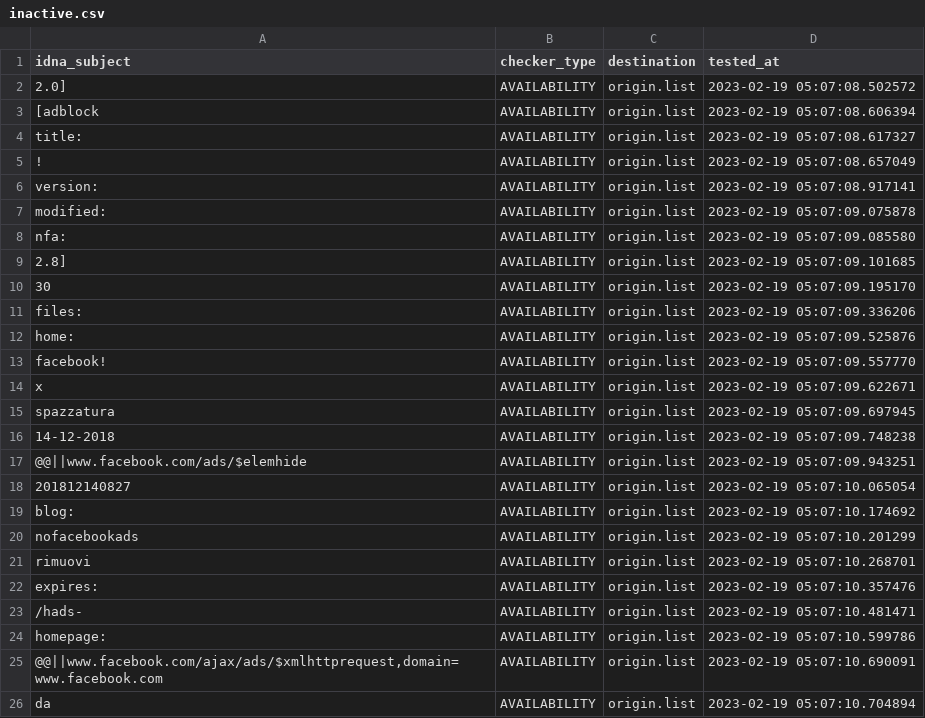
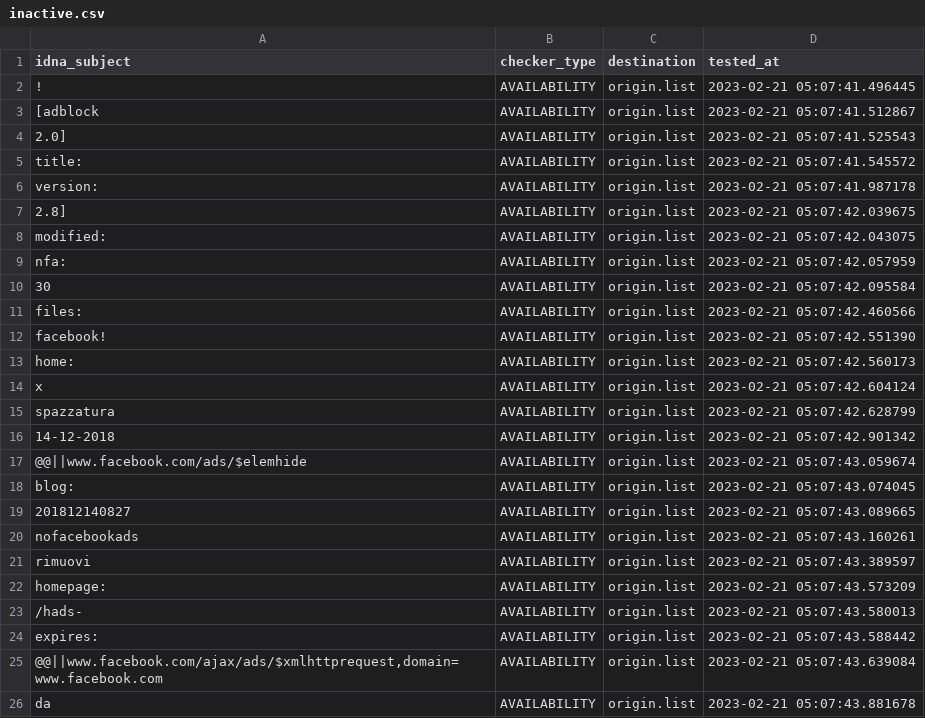
Before and after one commit to dead-hosts/xfiles_facebook_git_gioxx, a CSV file: .pyfunceble/inactive.csv, drawn as a sheet; only a part is shown; the diff covers the shown part only.

Commit message:
[Final/Result][Dead-Hosts::xfiles_facebook_git_gioxx] [GHA skip]
rTBtZKTMJgCWh6gOvsWW1Lqa

```diff
--- a/.pyfunceble/inactive.csv
+++ b/.pyfunceble/inactive.csv
@@ -1,26 +1,26 @@
 idna_subject,checker_type,destination,tested_at
-2.0],AVAILABILITY,origin.list,2023-02-19 05:07:08.502572
-[adblock,AVAILABILITY,origin.list,2023-02-19 05:07:08.606394
-title:,AVAILABILITY,origin.list,2023-02-19 05:07:08.617327
-!,AVAILABILITY,origin.list,2023-02-19 05:07:08.657049
-version:,AVAILABILITY,origin.list,2023-02-19 05:07:08.917141
-modified:,AVAILABILITY,origin.list,2023-02-19 05:07:09.075878
-nfa:,AVAILABILITY,origin.list,2023-02-19 05:07:09.085580
-2.8],AVAILABILITY,origin.list,2023-02-19 05:07:09.101685
-30,AVAILABILITY,origin.list,2023-02-19 05:07:09.195170
-files:,AVAILABILITY,origin.list,2023-02-19 05:07:09.336206
-home:,AVAILABILITY,origin.list,2023-02-19 05:07:09.525876
-facebook!,AVAILABILITY,origin.list,2023-02-19 05:07:09.557770
-x,AVAILABILITY,origin.list,2023-02-19 05:07:09.622671
-spazzatura,AVAILABILITY,origin.list,2023-02-19 05:07:09.697945
-14-12-2018,AVAILABILITY,origin.list,2023-02-19 05:07:09.748238
-@@||www.facebook.com/ads/$elemhide,AVAILABILITY,origin.list,2023-02-19 05:07:09.943251
-201812140827,AVAILABILITY,origin.list,2023-02-19 05:07:10.065054
-blog:,AVAILABILITY,origin.list,2023-02-19 05:07:10.174692
-nofacebookads,AVAILABILITY,origin.list,2023-02-19 05:07:10.201299
-rimuovi,AVAILABILITY,origin.list,2023-02-19 05:07:10.268701
-expires:,AVAILABILITY,origin.list,2023-02-19 05:07:10.357476
-/hads-,AVAILABILITY,origin.list,2023-02-19 05:07:10.481471
-homepage:,AVAILABILITY,origin.list,2023-02-19 05:07:10.599786
-"@@||www.facebook.com/ajax/ads/$xmlhttprequest,domain=www.facebook.com",AVAILABILITY,origin.list,2023-02-19 05:07:10.690091
-da,AVAILABILITY,origin.list,2023-02-19 05:07:10.704894
+!,AVAILABILITY,origin.list,2023-02-21 05:07:41.496445
+[adblock,AVAILABILITY,origin.list,2023-02-21 05:07:41.512867
+2.0],AVAILABILITY,origin.list,2023-02-21 05:07:41.525543
+title:,AVAILABILITY,origin.list,2023-02-21 05:07:41.545572
+version:,AVAILABILITY,origin.list,2023-02-21 05:07:41.987178
+2.8],AVAILABILITY,origin.list,2023-02-21 05:07:42.039675
+modified:,AVAILABILITY,origin.list,2023-02-21 05:07:42.043075
+nfa:,AVAILABILITY,origin.list,2023-02-21 05:07:42.057959
+30,AVAILABILITY,origin.list,2023-02-21 05:07:42.095584
+files:,AVAILABILITY,origin.list,2023-02-21 05:07:42.460566
+facebook!,AVAILABILITY,origin.list,2023-02-21 05:07:42.551390
+home:,AVAILABILITY,origin.list,2023-02-21 05:07:42.560173
+x,AVAILABILITY,origin.list,2023-02-21 05:07:42.604124
+spazzatura,AVAILABILITY,origin.list,2023-02-21 05:07:42.628799
+14-12-2018,AVAILABILITY,origin.list,2023-02-21 05:07:42.901342
+@@||www.facebook.com/ads/$elemhide,AVAILABILITY,origin.list,2023-02-21 05:07:43.059674
+blog:,AVAILABILITY,origin.list,2023-02-21 05:07:43.074045
+201812140827,AVAILABILITY,origin.list,2023-02-21 05:07:43.089665
+nofacebookads,AVAILABILITY,origin.list,2023-02-21 05:07:43.160261
+rimuovi,AVAILABILITY,origin.list,2023-02-21 05:07:43.389597
+homepage:,AVAILABILITY,origin.list,2023-02-21 05:07:43.573209
+/hads-,AVAILABILITY,origin.list,2023-02-21 05:07:43.580013
+expires:,AVAILABILITY,origin.list,2023-02-21 05:07:43.588442
+"@@||www.facebook.com/ajax/ads/$xmlhttprequest,domain=www.facebook.com",AVAILABILITY,origin.list,2023-02-21 05:07:43.639084
+da,AVAILABILITY,origin.list,2023-02-21 05:07:43.881678
```
Also changed, not shown: 2 added rows, 2 removed rows and 5 edited cells elsewhere in this file, 9 other files.
